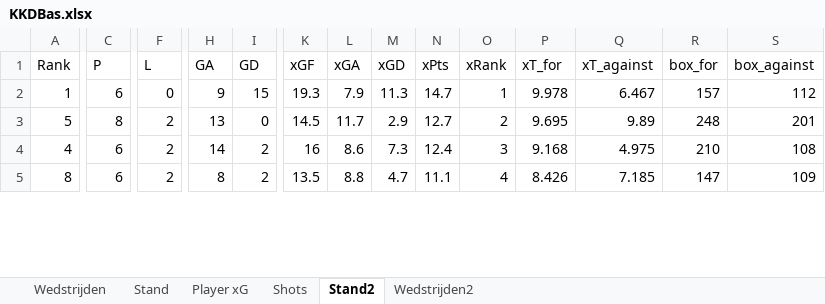
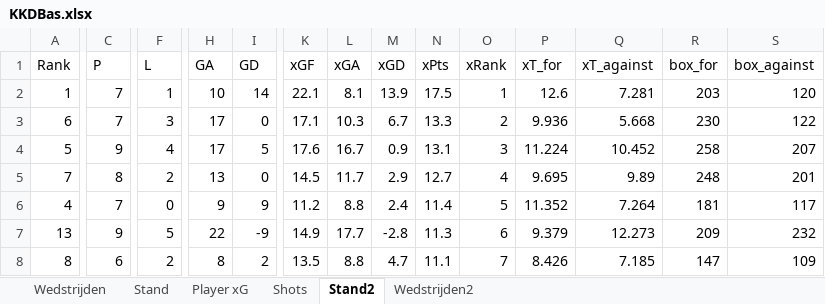
Before and after one commit to RobinKoetsier/plotrepo, an Excel workbook: data/KKDBas.xlsx, sheet Stand2, drawn as a sheet; only a part is shown, gaps mark what is left out; values as stored, in another font and other column widths than the file's, no borders; removed rows and columns are numbered as before the commit, all else as after; rows hold the shown columns only; the diff covers the shown part only; the diff names each change by its address in the sheet, - before the commit and + after, or states it on an @@ line.

```diff
--- a/data/KKDBas.xlsx (sheet Stand2)
+++ b/data/KKDBas.xlsx (sheet Stand2)
-C2 (P): 6
+C2 (P): 7
-F2 (L): 0
+F2 (L): 1
-H2 (GA): 9
+H2 (GA): 10
-I2 (GD): 15
+I2 (GD): 14
-K2 (xGF): 19.3
+K2 (xGF): 22.1
-L2 (xGA): 7.9
+L2 (xGA): 8.1
-M2 (xGD): 11.3
+M2 (xGD): 13.9
-N2 (xPts): 14.7
+N2 (xPts): 17.5
-P2 (xT_for): 9.978
+P2 (xT_for): 12.6
-Q2 (xT_against): 6.467
+Q2 (xT_against): 7.281
-R2 (box_for): 157
+R2 (box_for): 203
-S2 (box_against): 112
+S2 (box_against): 120
+row 3: 6 | 7 | 3 | 17 | 0 | 17.1 | 10.3 | 6.7 | 13.3 | 2 | 9.936 | 5.668 | 230 | 122
+row 4: 5 | 9 | 4 | 17 | 5 | 17.6 | 16.7 | 0.9 | 13.1 | 3 | 11.224 | 10.452 | 258 | 207
-A5 (Rank): 5
+A5 (Rank): 7
-O5 (xRank): 2
+O5 (xRank): 4
-row 4: 4 | 6 | 2 | 14 | 2 | 16 | 8.6 | 7.3 | 12.4 | 3 | 9.168 | 4.975 | 210 | 108
+row 6: 4 | 7 | 0 | 9 | 9 | 11.2 | 8.8 | 2.4 | 11.4 | 5 | 11.352 | 7.264 | 181 | 117
+row 7: 13 | 9 | 5 | 22 | -9 | 14.9 | 17.7 | -2.8 | 11.3 | 6 | 9.379 | 12.273 | 209 | 232
-O8 (xRank): 4
+O8 (xRank): 7
```
Also changed, not shown: 8 added rows, 11 removed rows and 81 edited cells elsewhere in this sheet, sheet Shots, sheet Player xG, sheet Stand, sheet Wedstrijden2, sheet Wedstrijden, data/KKD2526.xlsx.
